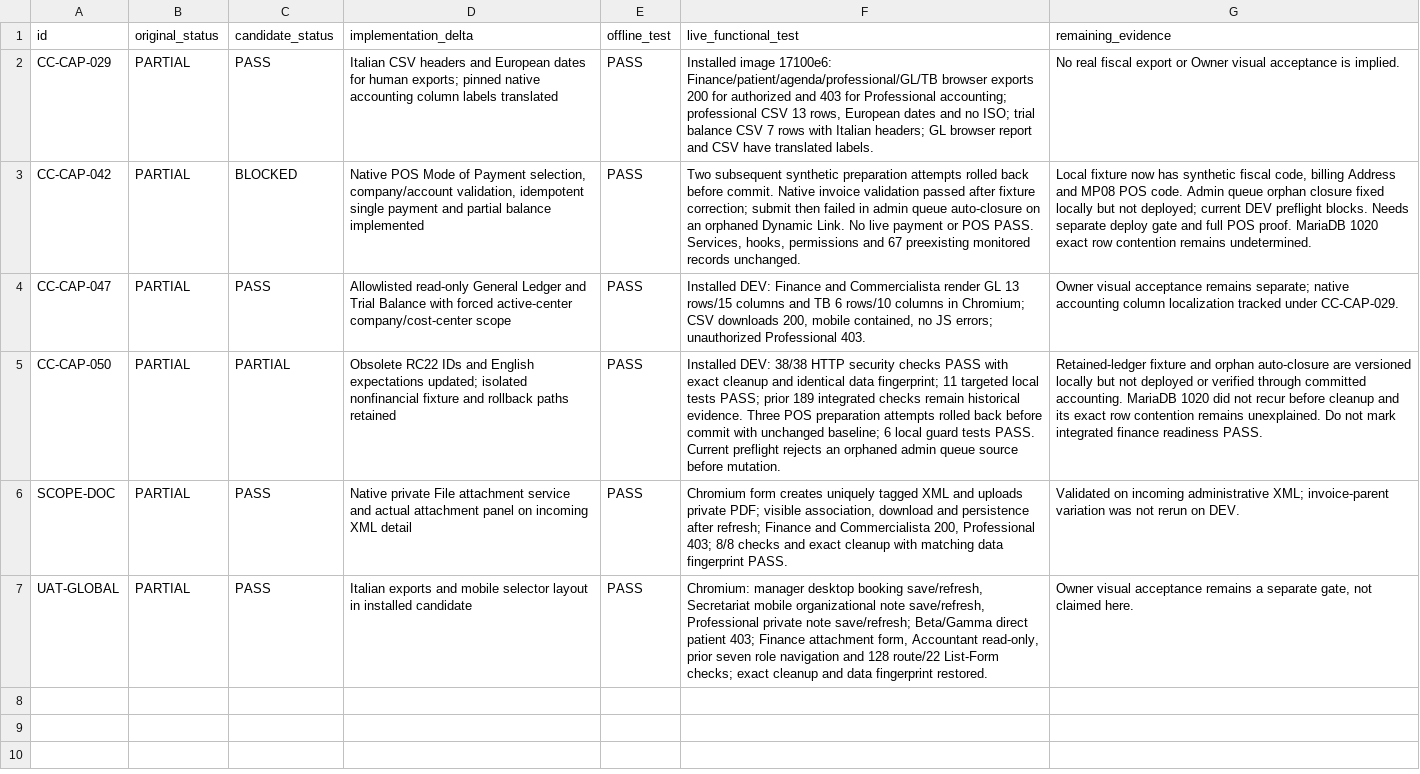
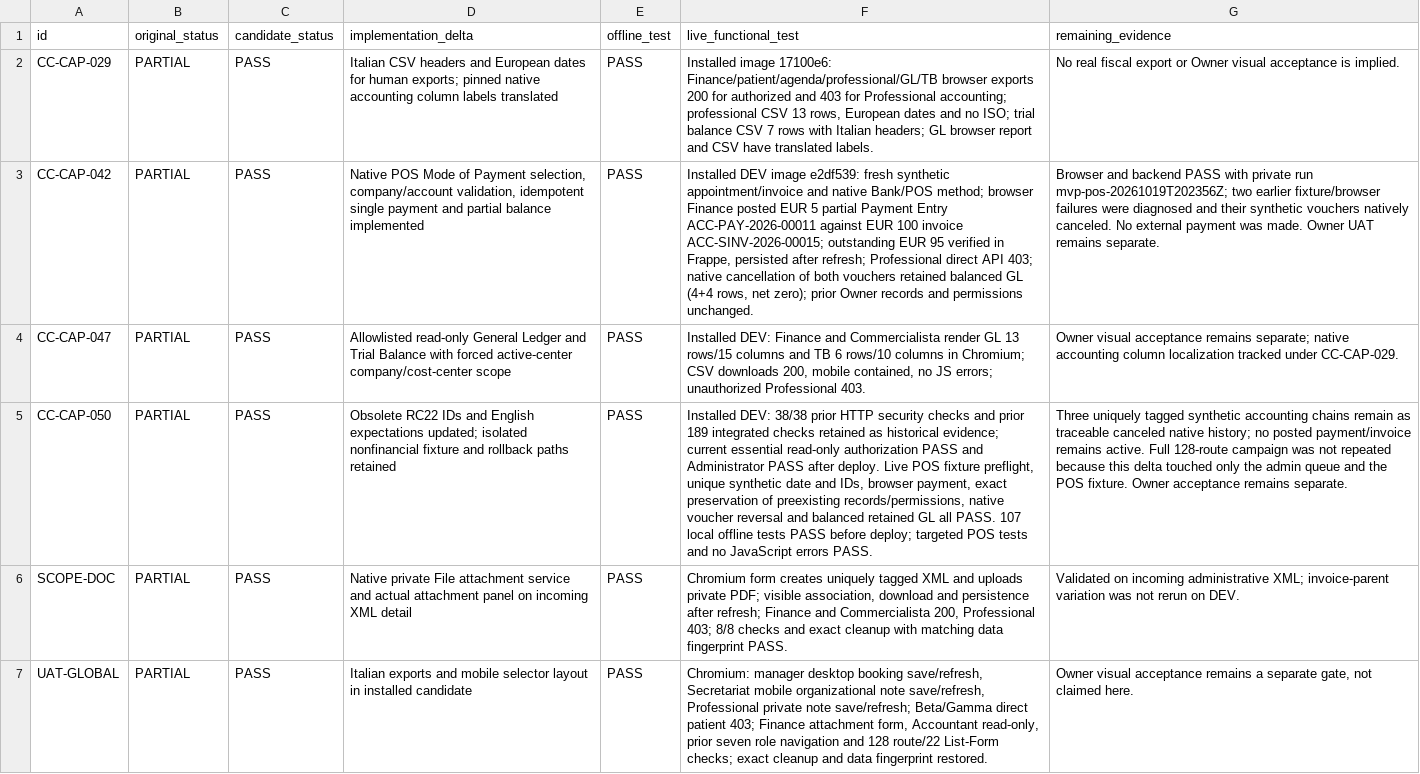
Before and after one commit to 2008hitch-afk/centrochange_core, a CSV file: docs/evidence/mvp-functional-audit/capability-matrix-completion.csv, drawn as a sheet; the diff names each change by its address in the sheet, - before the commit and + after, or states it on an @@ line.

Commit message:
docs(mvp): record 46 capability evidence and live POS proof

```diff
--- a/docs/evidence/mvp-functional-audit/capability-matrix-completion.csv
+++ b/docs/evidence/mvp-functional-audit/capability-matrix-completion.csv
-C3 (candidate_status): BLOCKED
+C3 (candidate_status): PASS
-F3 (live_functional_test): Two subsequent synthetic preparation attempts rolled back before commit. Native invoice validation passed after fixture correction; submit then failed in admin queue auto-closure on an orphaned Dynamic Link. No live payment or POS PASS. Services, hooks, permissions and 67 preexisting monitored records unchanged.
+F3 (live_functional_test): Installed DEV image e2df539: fresh synthetic appointment/invoice and native Bank/POS method; browser Finance posted EUR 5 partial Payment Entry ACC-PAY-2026-00011 against EUR 100 invoice ACC-SINV-2026-00015; outstanding EUR 95 verified in Frappe, persisted after refresh; Professional direct API 403; native cancellation of both vouchers retained balanced GL (4+4 rows, net zero); prior Owner records and permissions unchanged.
-G3 (remaining_evidence): Local fixture now has synthetic fiscal code, billing Address and MP08 POS code. Admin queue orphan closure fixed locally but not deployed; current DEV preflight blocks. Needs separate deploy gate and full POS proof. MariaDB 1020 exact row contention remains undetermined.
+G3 (remaining_evidence): Browser and backend PASS with private run mvp-pos-20261019T202356Z; two earlier fixture/browser failures were diagnosed and their synthetic vouchers natively canceled. No external payment was made. Owner UAT remains separate.
-C5 (candidate_status): PARTIAL
+C5 (candidate_status): PASS
-F5 (live_functional_test): …DEV: 38/38 HTTP security checks PASS with exact cleanup and identical data fingerprint; 11 targeted local tests PASS; prior 189 integrated checks remain historical evidence. Three POS preparation attempts rolled back before commit with unchanged baseline; 6 local guard tests PASS. Current preflight rejects an orphaned admin queue source before mutation.
+F5 (live_functional_test): …DEV: 38/38 prior HTTP security checks and prior 189 integrated checks retained as historical evidence; current essential read-only authorization PASS and Administrator PASS after deploy. Live POS fixture preflight, unique synthetic date and IDs, browser payment, exact preservation of preexisting records/permissions, native voucher reversal and balanced retained GL all PASS. 107 local offline tests PASS before deploy; targeted POS tests and no JavaScript errors PASS.
-G5 (remaining_evidence): Retained-ledger fixture and orphan auto-closure are versioned locally but not deployed or verified through committed accounting. MariaDB 1020 did not recur before cleanup and its exact row contention remains unexplained. Do not mark integrated finance readiness PASS.
+G5 (remaining_evidence): Three uniquely tagged synthetic accounting chains remain as traceable canceled native history; no posted payment/invoice remains active. Full 128-route campaign was not repeated because this delta touched only the admin queue and the POS fixture. Owner acceptance remains separate.
```
Also changed, not shown: 1 other file.
